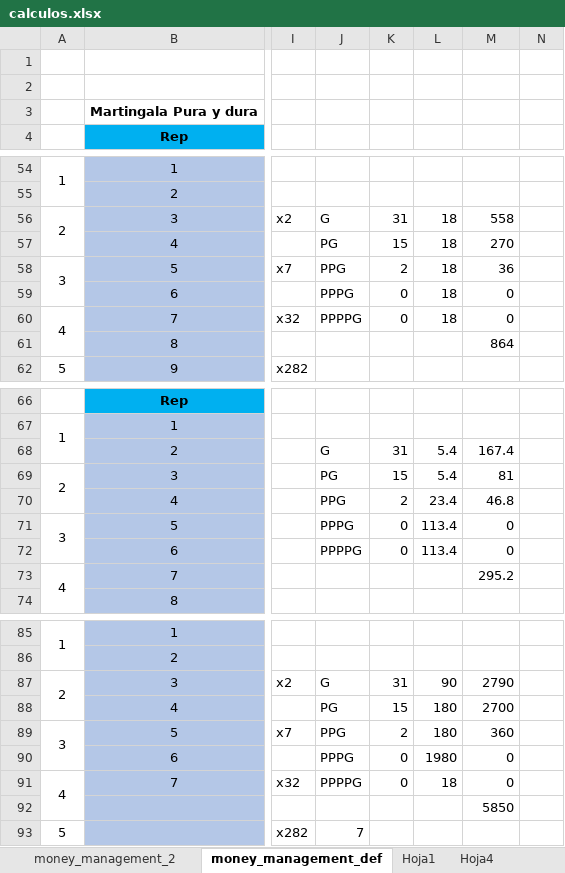
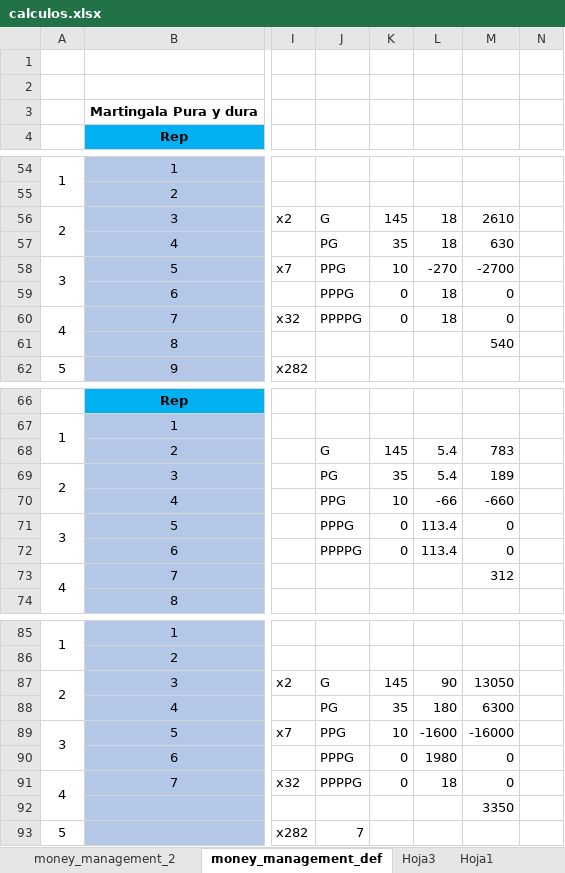
Before and after one commit to sergi-reus-code/rou_2021, an Excel workbook: temp/calculos.xlsx, sheet money_management_def, drawn as a sheet; only a part is shown, gaps mark what is left out; values as stored, in another font and other column widths than the file's, no borders; the diff covers the shown part only; the diff names each change by its address in the sheet, - before the commit and + after, or states it on an @@ line.

```diff
--- a/temp/calculos.xlsx (sheet money_management_def)
+++ b/temp/calculos.xlsx (sheet money_management_def)
+sheet tab: Hoja3
-K56: 31
+K56: 145
-M56: 558
+M56: 2610
-K57: 15
+K57: 35
-M57: 270
+M57: 630
-K58: 2
+K58: 10
-L58: 18
+L58: -270
-M58: 36
+M58: -2700
-M61: 864
+M61: 540
-K68: 31
+K68: 145
-M68: 167.4
+M68: 783
-K69: 15
+K69: 35
-M69: 81
+M69: 189
-K70: 2
+K70: 10
-L70: 23.4
+L70: -66
-M70: 46.8
+M70: -660
-M73: 295.2
+M73: 312
-K87: 31
+K87: 145
-M87: 2790
+M87: 13050
-K88: 15
+K88: 35
-M88: 2700
+M88: 6300
-K89: 2
+K89: 10
-L89: 180
+L89: -1600
-M89: 360
+M89: -16000
-M92: 5850
+M92: 3350
```
Also changed, not shown: 20 added rows, 37 edited cells and merged cells elsewhere in this sheet.
